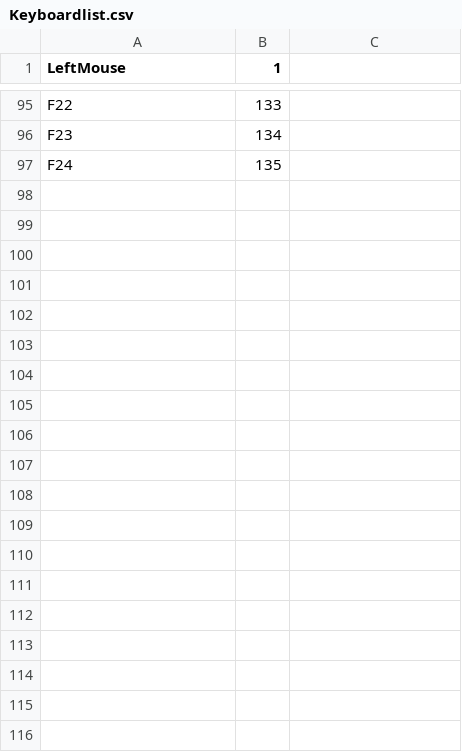
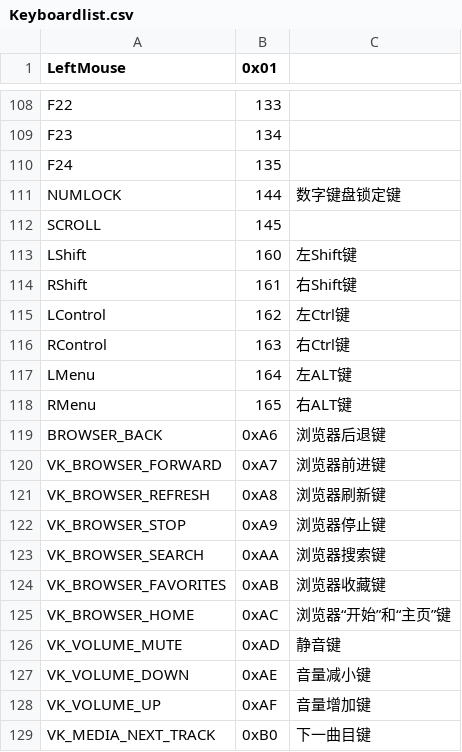
Before and after one commit to qedsd/TheGuideToTheNewEden, a CSV file: TheGuideToTheNewEden/TheGuideToTheNewEden.WinUI/TheGuideToTheNewEden.WinUI/Resources/Configs/Keyboardlist.csv, drawn as a sheet; only a part is shown, gaps mark what is left out; the diff covers the shown part only.

Commit message:
补全按键列表

```diff
--- a/TheGuideToTheNewEden/TheGuideToTheNewEden.WinUI/TheGuideToTheNewEden.WinUI/Resources/Configs/Keyboardlist.csv
+++ b/TheGuideToTheNewEden/TheGuideToTheNewEden.WinUI/TheGuideToTheNewEden.WinUI/Resources/Configs/Keyboardlist.csv
@@ -1 +1 @@
-LeftMouse,1,
+LeftMouse,0x01,
@@ -97 +110,20 @@ F23,134
 F24,135
+NUMLOCK,144,数字键盘锁定键
+SCROLL,145,
+LShift,160,左Shift键
+RShift,161,右Shift键
+LControl,162,左Ctrl键
+RControl,163,右Ctrl键
+LMenu,164,左ALT键
+RMenu,165,右ALT键
+BROWSER_BACK,0xA6,浏览器后退键
+VK_BROWSER_FORWARD,0xA7,浏览器前进键
+VK_BROWSER_REFRESH,0xA8,浏览器刷新键
+VK_BROWSER_STOP,0xA9,浏览器停止键
+VK_BROWSER_SEARCH,0xAA,浏览器搜索键
+VK_BROWSER_FAVORITES,0xAB,浏览器收藏键
+VK_BROWSER_HOME,0xAC,浏览器“开始”和“主页”键
+VK_VOLUME_MUTE,0xAD,静音键
+VK_VOLUME_DOWN,0xAE,音量减小键
+VK_VOLUME_UP,0xAF,音量增加键
+VK_MEDIA_NEXT_TRACK,0xB0,下一曲目键
```
Also changed, not shown: 32 added rows elsewhere in this file.
